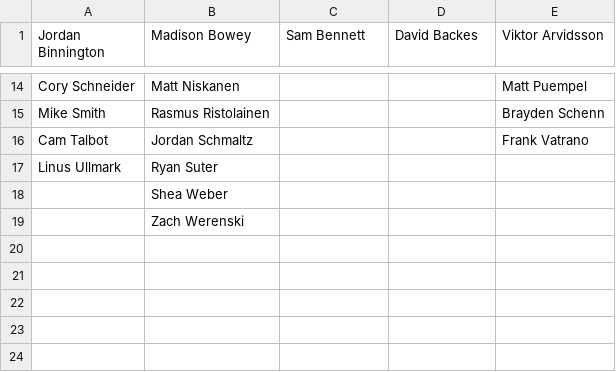
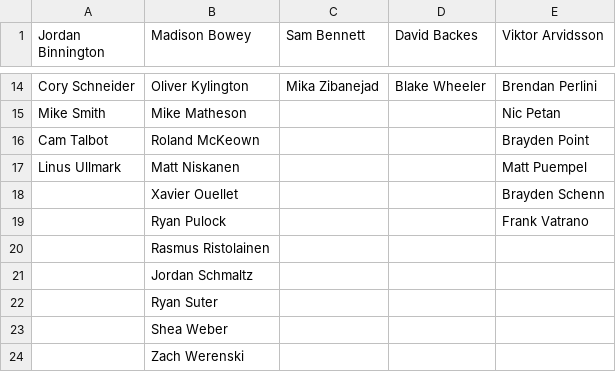
Before and after one commit to SunsHC/NCHLRoster, a CSV file: NCHLRoster/NCHLRoster/bin/Debug/RosterREB.csv, drawn as a sheet; only a part is shown, gaps mark what is left out; the diff covers the shown part only; the diff names each change by its address in the sheet, - before the commit and + after, or states it on an @@ line.

```diff
--- a/NCHLRoster/NCHLRoster/bin/Debug/RosterREB.csv
+++ b/NCHLRoster/NCHLRoster/bin/Debug/RosterREB.csv
-B14 (Madison Bowey): Matt Niskanen
+B14 (Madison Bowey): Oliver Kylington
-C14 (Sam Bennett): (empty)
+C14 (Sam Bennett): Mika Zibanejad
-D14 (David Backes): (empty)
+D14 (David Backes): Blake Wheeler
-E14 (Viktor Arvidsson): Matt Puempel
+E14 (Viktor Arvidsson): Brendan Perlini
-B15 (Madison Bowey): Rasmus Ristolainen
+B15 (Madison Bowey): Mike Matheson
-E15 (Viktor Arvidsson): Brayden Schenn
+E15 (Viktor Arvidsson): Nic Petan
-B16 (Madison Bowey): Jordan Schmaltz
+B16 (Madison Bowey): Roland McKeown
-E16 (Viktor Arvidsson): Frank Vatrano
+E16 (Viktor Arvidsson): Brayden Point
-B17 (Madison Bowey): Ryan Suter
+B17 (Madison Bowey): Matt Niskanen
-E17 (Viktor Arvidsson): (empty)
+E17 (Viktor Arvidsson): Matt Puempel
+row 18:  | Xavier Ouellet |  |  | Brayden Schenn
+row 19:  | Ryan Pulock |  |  | Frank Vatrano
+row 20:  | Rasmus Ristolainen
+row 21:  | Jordan Schmaltz
+row 22:  | Ryan Suter
```
Also changed, not shown: 31 edited cells elsewhere in this file, NCHLRoster/NCHLRoster/bin/Debug/DB NCHL.csv, NCHLRoster/NCHLRoster/bin/Debug/RosterNCHL.csv, 4 other files.
